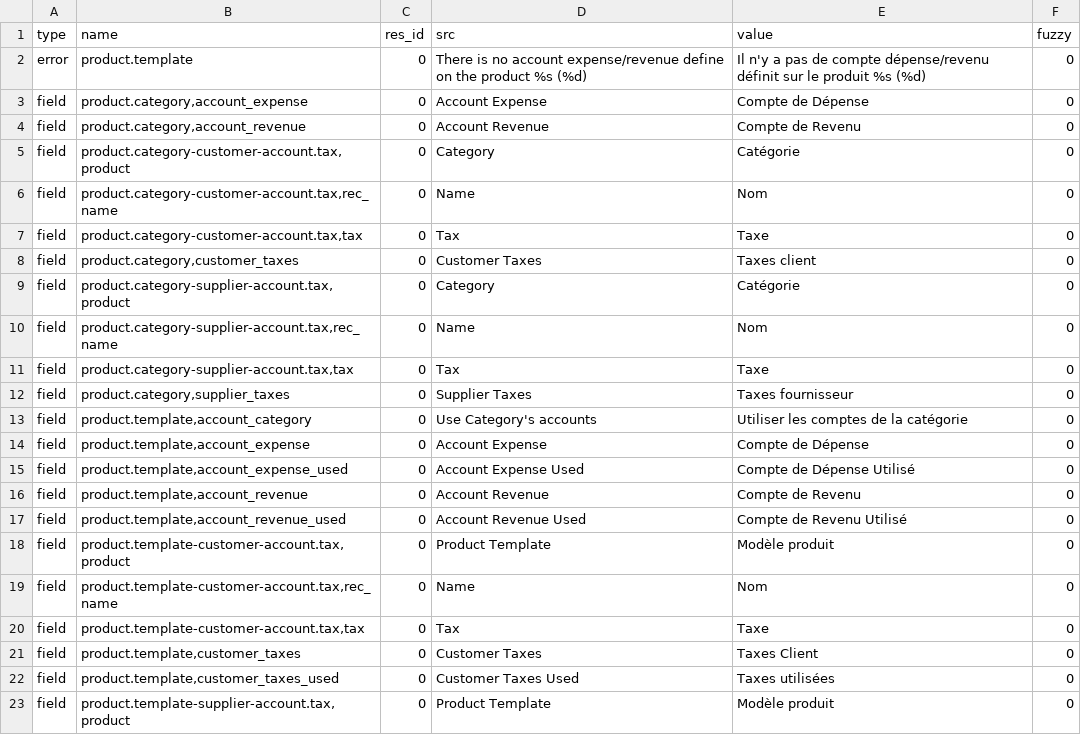
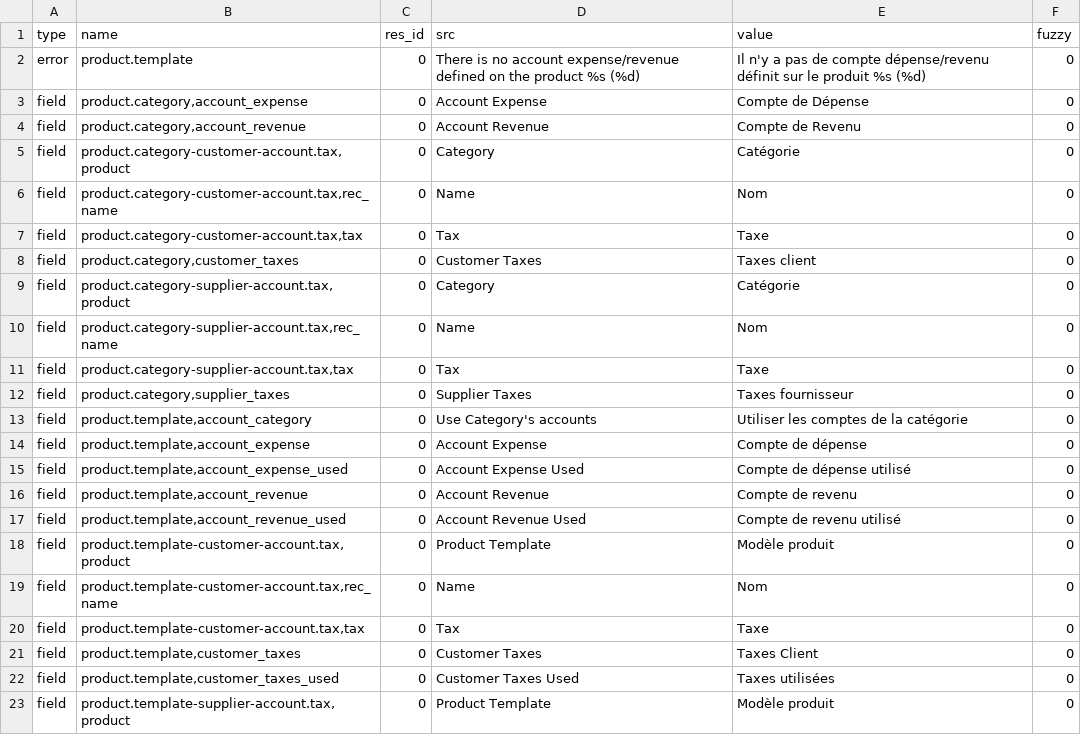
Before and after one commit to coopengo/account_product, a CSV file: fr_FR.csv, drawn as a sheet; only a part is shown.

Commit message:
Updated french translation

```diff
--- a/fr_FR.csv
+++ b/fr_FR.csv
@@ -1,3 +1,3 @@
 type,name,res_id,src,value,fuzzy
-error,product.template,0,There is no account expense/revenue define on the product %s (%d),Il n'y a pas de compte dépense/revenu définit sur le produit %s (%d),0
+error,product.template,0,There is no account expense/revenue defined on the product %s (%d),Il n'y a pas de compte dépense/revenu définit sur le produit %s (%d),0
 field,"product.category,account_expense",0,Account Expense,Compte de Dépense,0
@@ -13,6 +13,6 @@ field,"product.category,supplier_taxes",0,Supplier Taxes,Taxes fournisseur,0
 field,"product.template,account_category",0,Use Category's accounts,Utiliser les comptes de la catégorie,0
-field,"product.template,account_expense",0,Account Expense,Compte de Dépense,0
-field,"product.template,account_expense_used",0,Account Expense Used,Compte de Dépense Utilisé,0
-field,"product.template,account_revenue",0,Account Revenue,Compte de Revenu,0
-field,"product.template,account_revenue_used",0,Account Revenue Used,Compte de Revenu Utilisé,0
+field,"product.template,account_expense",0,Account Expense,Compte de dépense,0
+field,"product.template,account_expense_used",0,Account Expense Used,Compte de dépense utilisé,0
+field,"product.template,account_revenue",0,Account Revenue,Compte de revenu,0
+field,"product.template,account_revenue_used",0,Account Revenue Used,Compte de revenu utilisé,0
 field,"product.template-customer-account.tax,product",0,Product Template,Modèle produit,0
```
